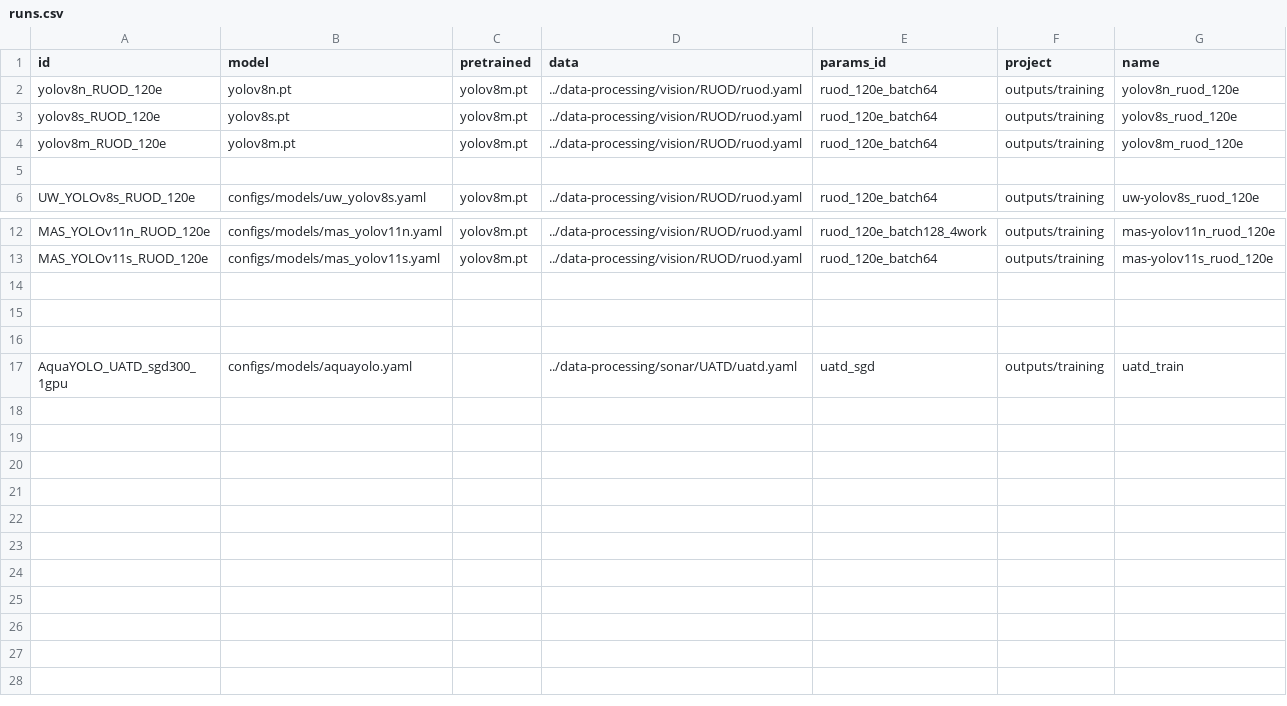
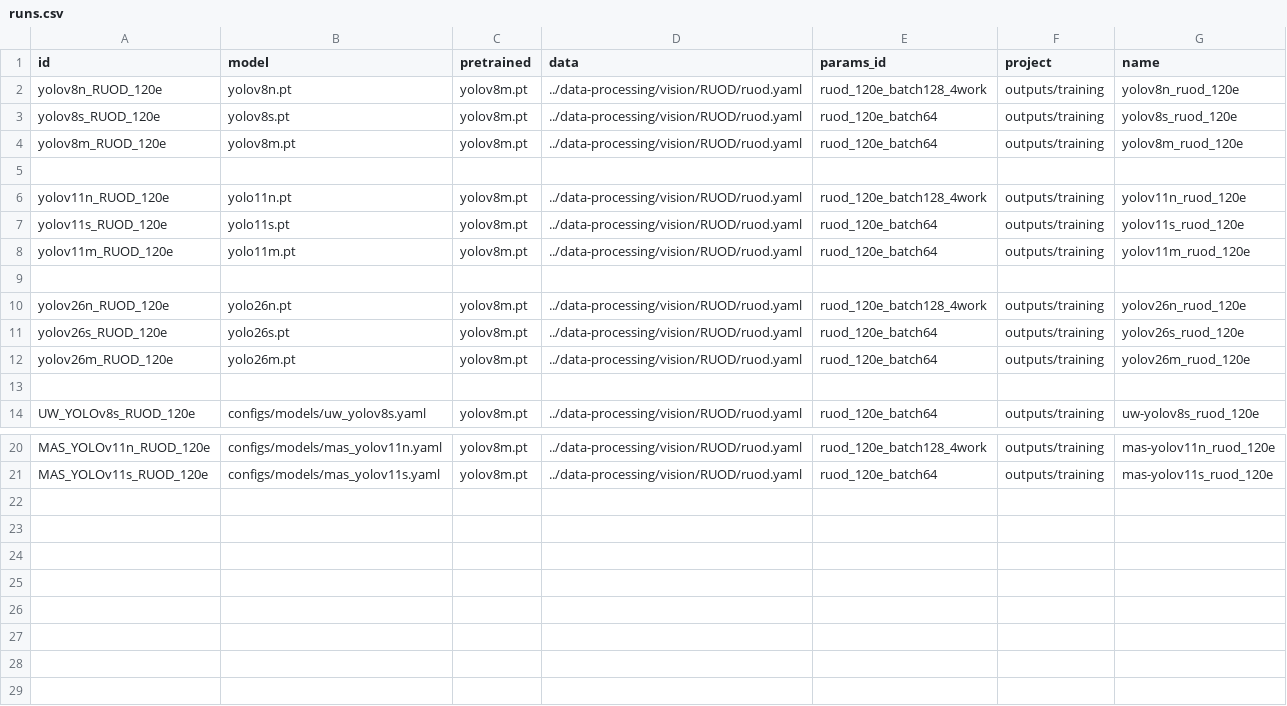
Before and after one commit to bangkorkor/aquaculture-perception, a CSV file: object-detection/runs.csv, drawn as a sheet; only a part is shown, gaps mark what is left out; the shorter side is filled out with more unchanged rows.

Commit message:
training setup

```diff
--- a/object-detection/runs.csv
+++ b/object-detection/runs.csv
@@ -1,5 +1,13 @@
 id,model,pretrained,data,params_id,project,name
-yolov8n_RUOD_120e,yolov8n.pt,yolov8m.pt,../data-processing/vision/RUOD/ruod.yaml,ruod_120e_batch64,outputs/training,yolov8n_ruod_120e
+yolov8n_RUOD_120e,yolov8n.pt,yolov8m.pt,../data-processing/vision/RUOD/ruod.yaml,ruod_120e_batch128_4work,outputs/training,yolov8n_ruod_120e
 yolov8s_RUOD_120e,yolov8s.pt,yolov8m.pt,../data-processing/vision/RUOD/ruod.yaml,ruod_120e_batch64,outputs/training,yolov8s_ruod_120e
 yolov8m_RUOD_120e,yolov8m.pt,yolov8m.pt,../data-processing/vision/RUOD/ruod.yaml,ruod_120e_batch64,outputs/training,yolov8m_ruod_120e
+
+yolov11n_RUOD_120e,yolo11n.pt,yolov8m.pt,../data-processing/vision/RUOD/ruod.yaml,ruod_120e_batch128_4work,outputs/training,yolov11n_ruod_120e
+yolov11s_RUOD_120e,yolo11s.pt,yolov8m.pt,../data-processing/vision/RUOD/ruod.yaml,ruod_120e_batch64,outputs/training,yolov11s_ruod_120e
+yolov11m_RUOD_120e,yolo11m.pt,yolov8m.pt,../data-processing/vision/RUOD/ruod.yaml,ruod_120e_batch64,outputs/training,yolov11m_ruod_120e
+
+yolov26n_RUOD_120e,yolo26n.pt,yolov8m.pt,../data-processing/vision/RUOD/ruod.yaml,ruod_120e_batch128_4work,outputs/training,yolov26n_ruod_120e
+yolov26s_RUOD_120e,yolo26s.pt,yolov8m.pt,../data-processing/vision/RUOD/ruod.yaml,ruod_120e_batch64,outputs/training,yolov26s_ruod_120e
+yolov26m_RUOD_120e,yolo26m.pt,yolov8m.pt,../data-processing/vision/RUOD/ruod.yaml,ruod_120e_batch64,outputs/training,yolov26m_ruod_120e
 
@@ -13,2 +21,8 @@ MAS_YOLOv11n_RUOD_120e,configs/models/mas_yolov11n.yaml,yolov8m.pt,../data-proce
 MAS_YOLOv11s_RUOD_120e,configs/models/mas_yolov11s.yaml,yolov8m.pt,../data-processing/vision/RUOD/ruod.yaml,ruod_120e_batch64,outputs/training,mas-yolov11s_ruod_120e
+
+
+
+
+
+
 
```
